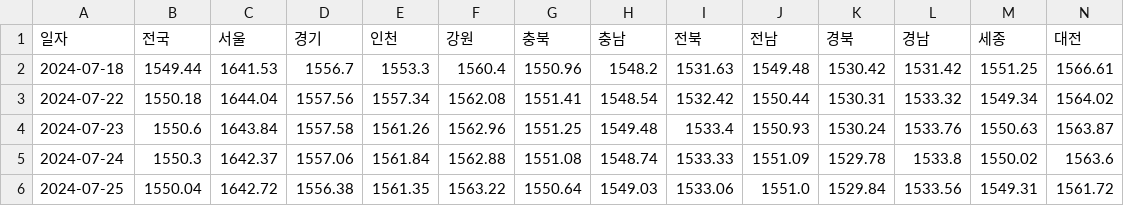
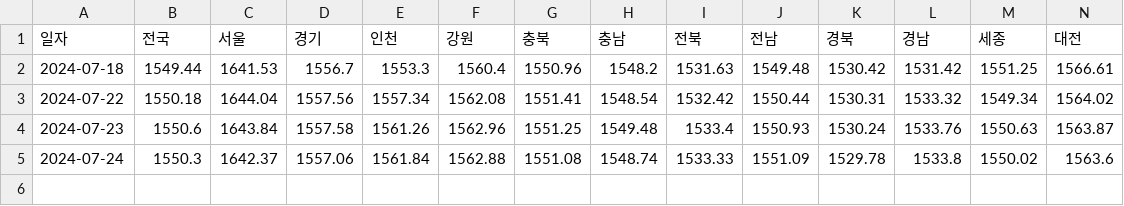
Before and after one commit to ssun-ko/price-monitoring-flutter, a CSV file: data/daily_oil_data.csv, drawn as a sheet; only a part is shown; rows hold the shown columns only; the diff names each change by its address in the sheet, - before the commit and + after, or states it on an @@ line.

Commit message:
Update daily_oil_data.csv

```diff
--- a/data/daily_oil_data.csv
+++ b/data/daily_oil_data.csv
-row 6: 2024-07-25 | 1550.04 | 1642.72 | 1556.38 | 1561.35 | 1563.22 | 1550.64 | 1549.03 | 1533.06 | 1551.0 | 1529.84 | 1533.56 | 1549.31 | 1561.72
```
